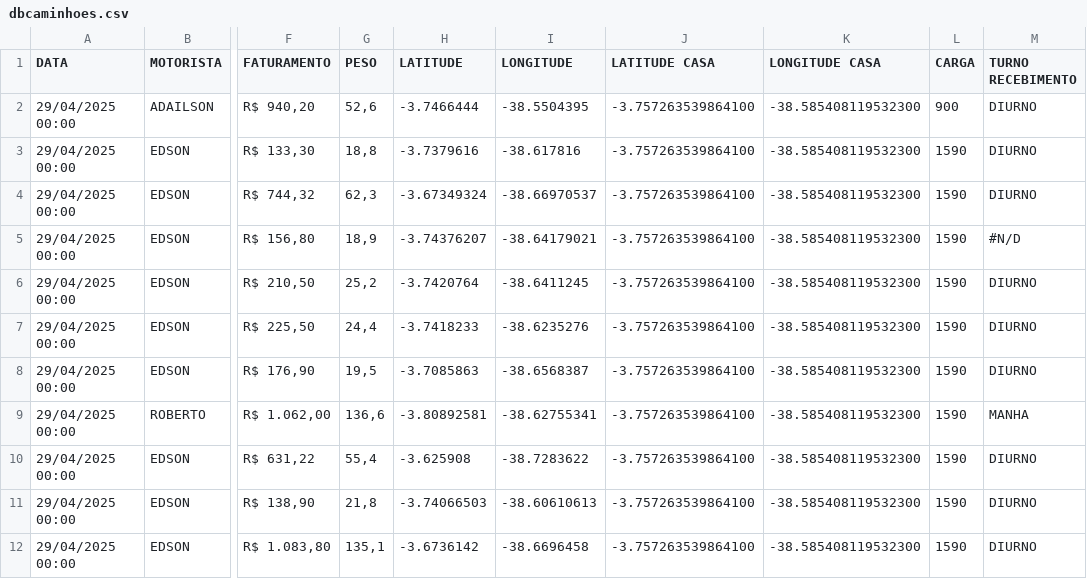
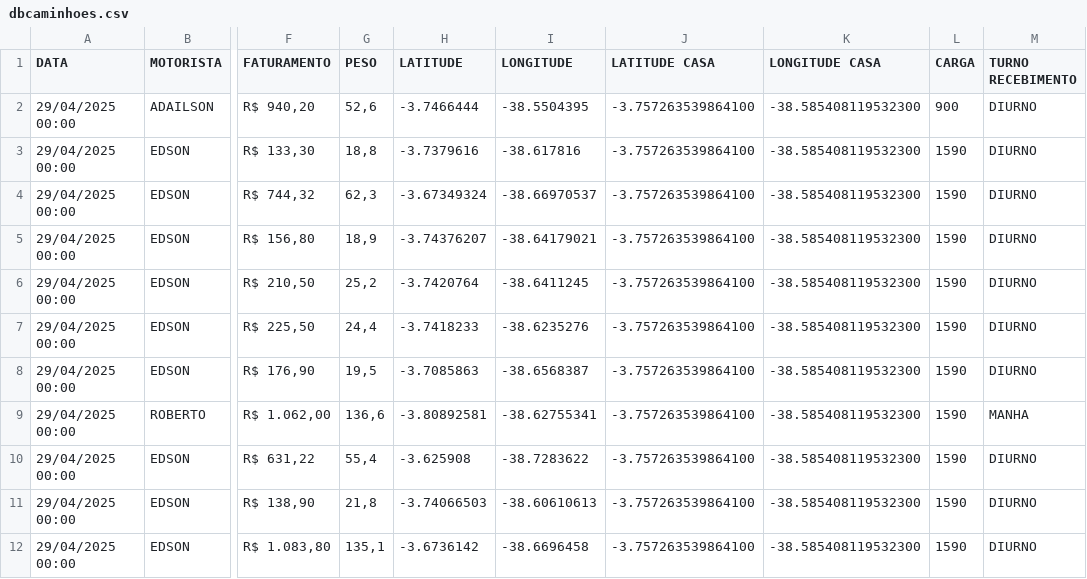
Before and after one commit to NicolasSimoes/MapaCaminhoesOtimizado, a CSV file: dbcaminhoes.csv, drawn as a sheet; only a part is shown, gaps mark what is left out; the diff names each change by its address in the sheet, - before the commit and + after, or states it on an @@ line.

Commit message:
as

```diff
--- a/dbcaminhoes.csv
+++ b/dbcaminhoes.csv
-M5 (TURNO RECEBIMENTO): #N/D
+M5 (TURNO RECEBIMENTO): DIURNO
```
